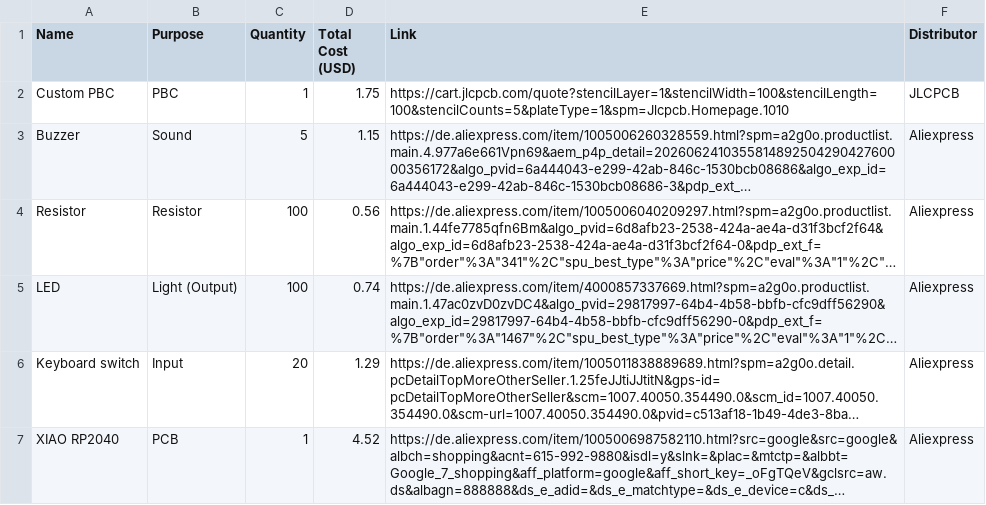
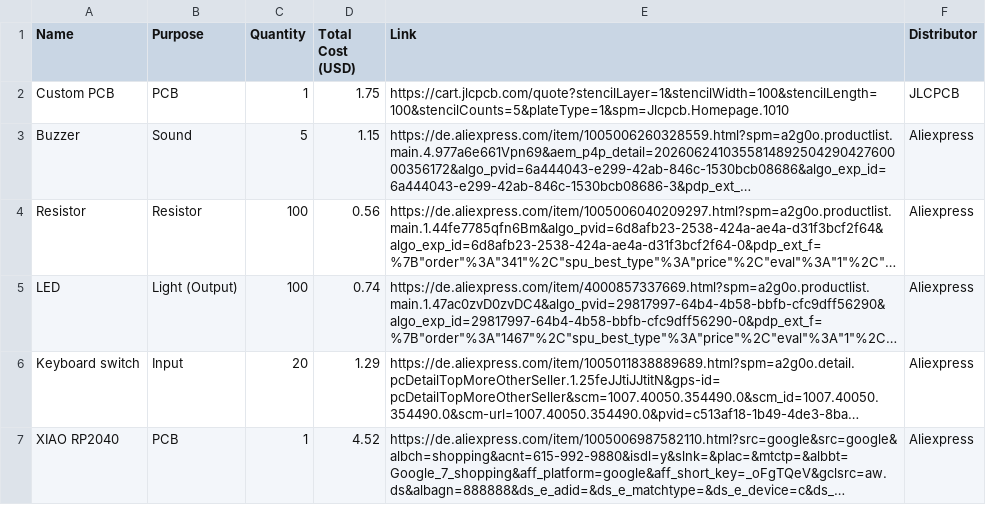
Before and after one commit to Apfelmark33/First-Custom-PCB-Controller, a CSV file: Pathfinder-bom (1).csv, drawn as a sheet; long unchanged cells end in …; the diff names each change by its address in the sheet, - before the commit and + after, or states it on an @@ line.

Commit message:
Fix typo in Custom PBC to Custom PCB

```diff
--- a/Pathfinder-bom (1).csv
+++ b/Pathfinder-bom (1).csv
-A2 (Name): Custom PBC
+A2 (Name): Custom PCB
-B2 (Purpose): PBC
+B2 (Purpose): PCB
```
